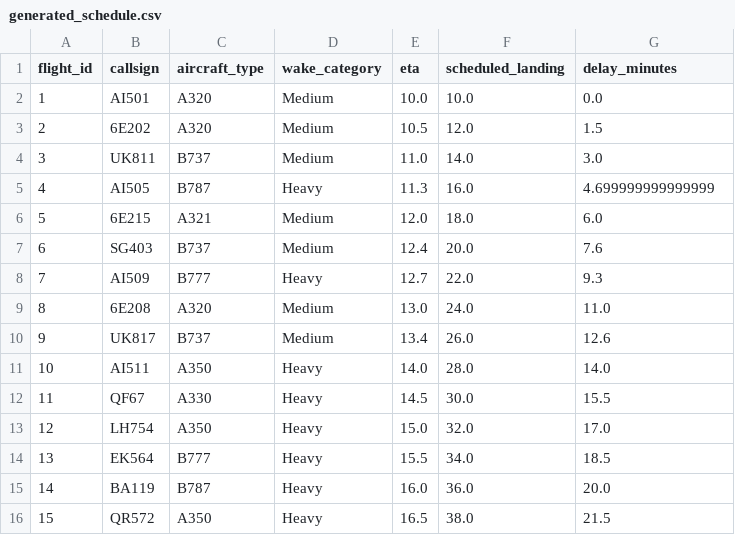
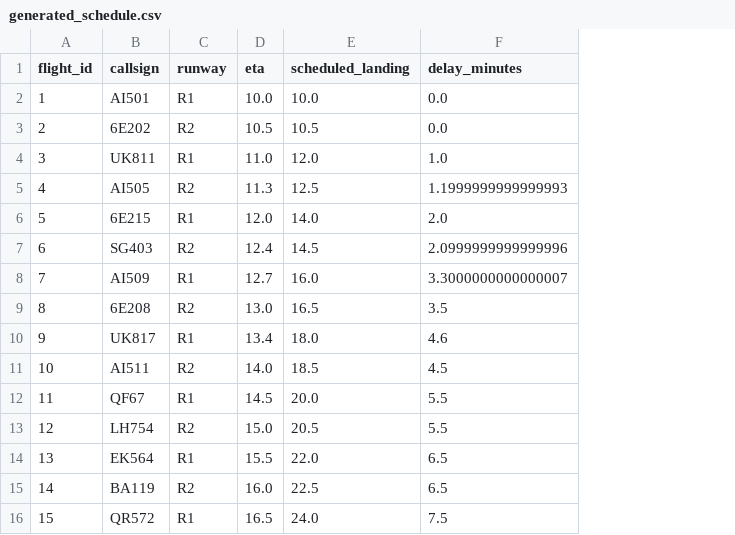
Before and after one commit to Sinchana-M29/ai-runway-scheduling-system, a CSV file: data/generated_schedule.csv, drawn as a sheet; only a part is shown; removed rows and columns are numbered as before the commit, all else as after; the diff covers the shown part only; the diff names each change by its address in the sheet, - before the commit and + after, or states it on an @@ line.

Commit message:
Implemented multi runway scheduling

```diff
--- a/data/generated_schedule.csv
+++ b/data/generated_schedule.csv
-column C (aircraft_type), rows 2-16: A320 | A320 | B737 | B787 | A321 | B737 | B777 | A320 | B737 | A350 | A330 | A350 | B777 | B787 | A350
-column D (wake_category), rows 2-16: Medium | Medium | Medium | Heavy | Medium | Medium | Heavy | Medium | Medium | Heavy | Heavy | Heavy | Heavy | Heavy | Heavy
+column C (runway), rows 2-16: R1 | R2 | R1 | R2 | R1 | R2 | R1 | R2 | R1 | R2 | R1 | R2 | R1 | R2 | R1
-E3 (scheduled_landing): 12.0
+E3 (scheduled_landing): 10.5
-F3 (delay_minutes): 1.5
+F3 (delay_minutes): 0.0
-E4 (scheduled_landing): 14.0
+E4 (scheduled_landing): 12.0
-F4 (delay_minutes): 3.0
+F4 (delay_minutes): 1.0
-E5 (scheduled_landing): 16.0
+E5 (scheduled_landing): 12.5
-F5 (delay_minutes): 4.699999999999999
+F5 (delay_minutes): 1.1999999999999993
-E6 (scheduled_landing): 18.0
+E6 (scheduled_landing): 14.0
-F6 (delay_minutes): 6.0
+F6 (delay_minutes): 2.0
-E7 (scheduled_landing): 20.0
+E7 (scheduled_landing): 14.5
-F7 (delay_minutes): 7.6
+F7 (delay_minutes): 2.0999999999999996
-E8 (scheduled_landing): 22.0
+E8 (scheduled_landing): 16.0
-F8 (delay_minutes): 9.3
+F8 (delay_minutes): 3.3000000000000007
-E9 (scheduled_landing): 24.0
+E9 (scheduled_landing): 16.5
-F9 (delay_minutes): 11.0
+F9 (delay_minutes): 3.5
-E10 (scheduled_landing): 26.0
+E10 (scheduled_landing): 18.0
-F10 (delay_minutes): 12.6
+F10 (delay_minutes): 4.6
-E11 (scheduled_landing): 28.0
+E11 (scheduled_landing): 18.5
-F11 (delay_minutes): 14.0
+F11 (delay_minutes): 4.5
-E12 (scheduled_landing): 30.0
+E12 (scheduled_landing): 20.0
-F12 (delay_minutes): 15.5
+F12 (delay_minutes): 5.5
-E13 (scheduled_landing): 32.0
+E13 (scheduled_landing): 20.5
-F13 (delay_minutes): 17.0
+F13 (delay_minutes): 5.5
-E14 (scheduled_landing): 34.0
+E14 (scheduled_landing): 22.0
-F14 (delay_minutes): 18.5
+F14 (delay_minutes): 6.5
-E15 (scheduled_landing): 36.0
+E15 (scheduled_landing): 22.5
-F15 (delay_minutes): 20.0
+F15 (delay_minutes): 6.5
-E16 (scheduled_landing): 38.0
+E16 (scheduled_landing): 24.0
-F16 (delay_minutes): 21.5
+F16 (delay_minutes): 7.5
```
Also changed, not shown: 10 edited cells elsewhere in this file, 2 other files.
